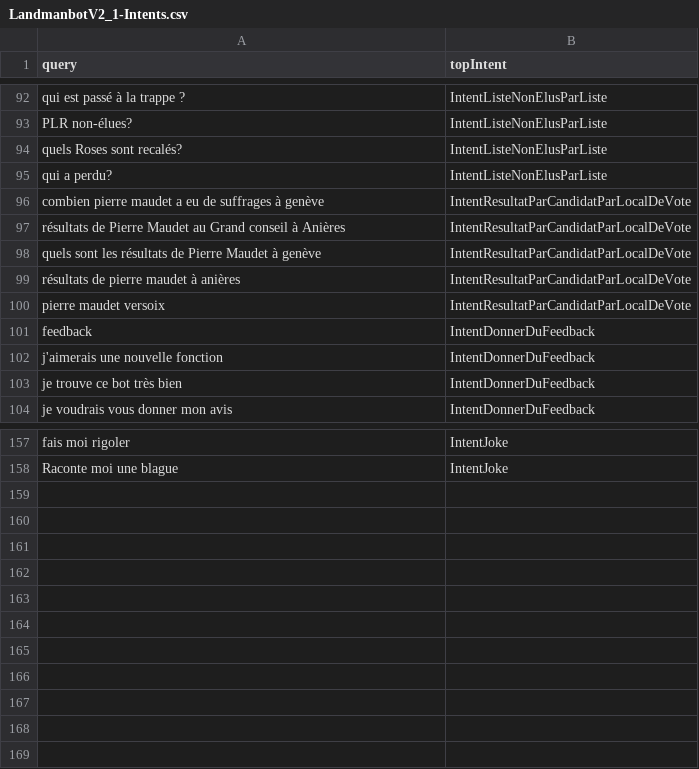
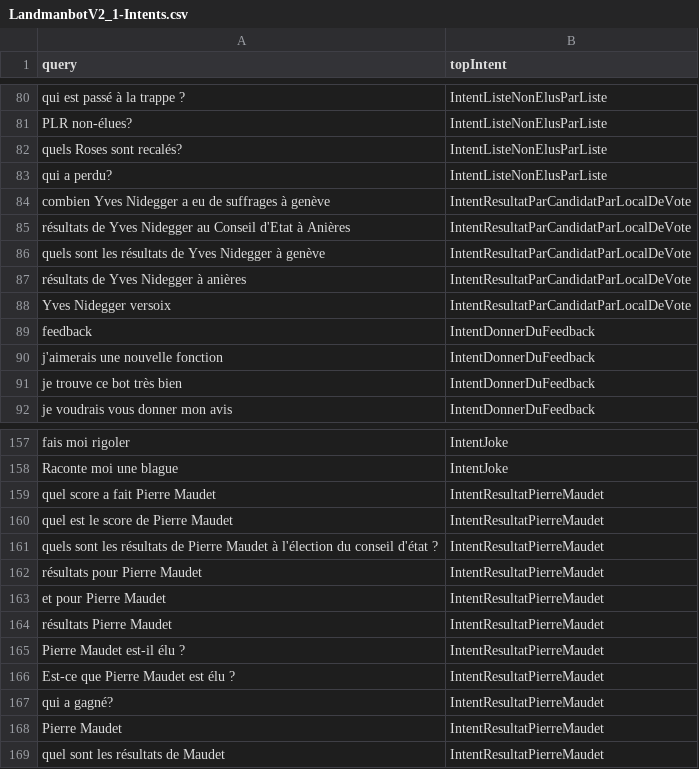
Before and after one commit to Zabamund/chatbotGE, a CSV file: electionBot_sBox/intents/LandmanbotV2_1-Intents.csv, drawn as a sheet; only a part is shown, gaps mark what is left out; the diff covers the shown part only.

Commit message:
update to intent

```diff
--- a/electionBot_sBox/intents/LandmanbotV2_1-Intents.csv
+++ b/electionBot_sBox/intents/LandmanbotV2_1-Intents.csv
@@ -95,7 +83,7 @@ quels Roses sont recalés?,IntentListeNonElusParListe
 qui a perdu?,IntentListeNonElusParListe
-combien pierre maudet a eu de suffrages à genève,IntentResultatParCandidatParLocalDeVote
-résultats de Pierre Maudet au Grand conseil à Anières,IntentResultatParCandidatParLocalDeVote
-quels sont les résultats de Pierre Maudet à genève,IntentResultatParCandidatParLocalDeVote
-résultats de pierre maudet à anières,IntentResultatParCandidatParLocalDeVote
-pierre maudet versoix,IntentResultatParCandidatParLocalDeVote
+combien Yves Nidegger a eu de suffrages à genève,IntentResultatParCandidatParLocalDeVote
+résultats de Yves Nidegger au Conseil d'Etat à Anières,IntentResultatParCandidatParLocalDeVote
+quels sont les résultats de Yves Nidegger à genève,IntentResultatParCandidatParLocalDeVote
+résultats de Yves Nidegger à anières,IntentResultatParCandidatParLocalDeVote
+Yves Nidegger versoix,IntentResultatParCandidatParLocalDeVote
 feedback,IntentDonnerDuFeedback
@@ -158 +158,12 @@ fais moi rigoler,IntentJoke
 Raconte moi une blague,IntentJoke
+quel score a fait Pierre Maudet,IntentResultatPierreMaudet
+quel est le score de Pierre Maudet,IntentResultatPierreMaudet
+quels sont les résultats de Pierre Maudet à l'élection du conseil d'état ?,IntentResultatPierreMaudet
+résultats pour Pierre Maudet,IntentResultatPierreMaudet
+et pour Pierre Maudet,IntentResultatPierreMaudet
+résultats Pierre Maudet,IntentResultatPierreMaudet
+Pierre Maudet est-il élu ?,IntentResultatPierreMaudet
+Est-ce que Pierre Maudet est élu ?,IntentResultatPierreMaudet
+qui a gagné?,IntentResultatPierreMaudet
+Pierre Maudet,IntentResultatPierreMaudet
+quel sont les résultats de Maudet,IntentResultatPierreMaudet
```
Also changed, not shown: 12 added rows and 12 removed rows elsewhere in this file.
